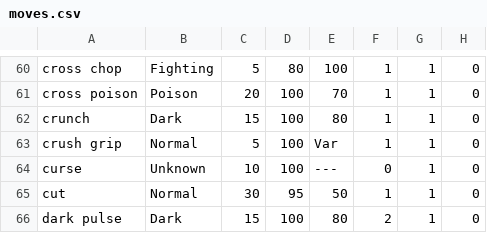
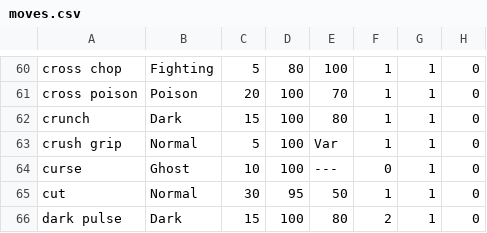
Before and after one commit to ubermouser/pokemonAI, a CSV file: data/gen4/moves.csv, drawn as a sheet; only a part is shown, gaps mark what is left out; the diff names each change by its address in the sheet, - before the commit and + after, or states it on an @@ line.

```diff
--- a/data/gen4/moves.csv
+++ b/data/gen4/moves.csv
-B64: Unknown
+B64: Ghost
```
Also changed, not shown: 5 other files.
